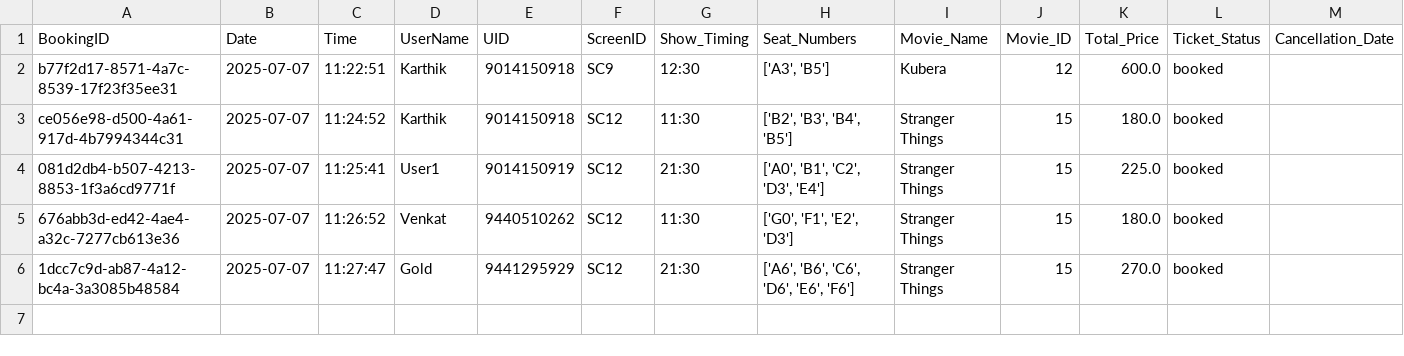
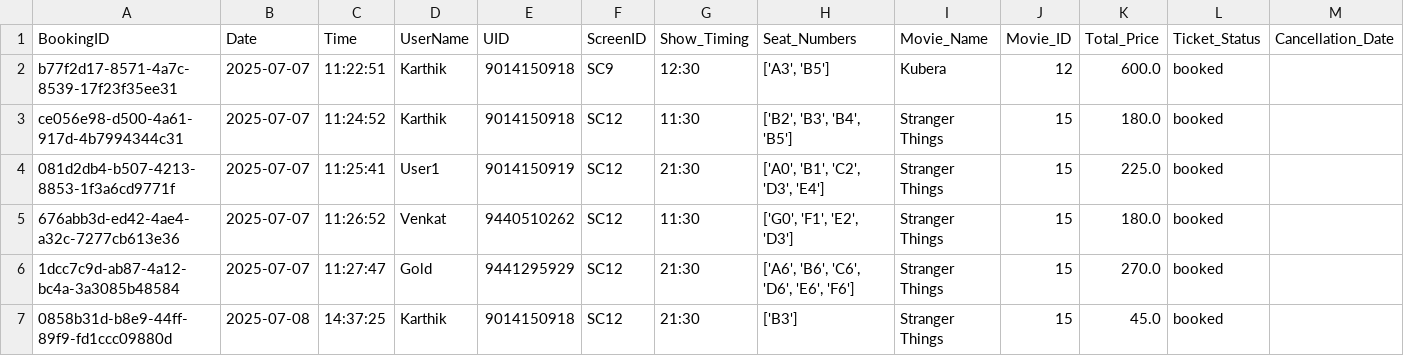
Before and after one commit to Karthik-18-02/ticket_booking, a CSV file: csvs/booking_details.csv, drawn as a sheet; the diff names each change by its address in the sheet, - before the commit and + after, or states it on an @@ line.

```diff
--- a/csvs/booking_details.csv
+++ b/csvs/booking_details.csv
+row 7: 0858b31d-b8e9-44ff-89f9-fd1ccc09880d | 2025-07-08 | 14:37:25 | Karthik | 9014150918 | SC12 | 21:30 | ['B3'] | Stranger Things | 15 | 45.0 | booked
```
Also changed, not shown: csvs/bookings/9014150918_bookings.csv, csvs/hall_data.csv, 5 other files.
